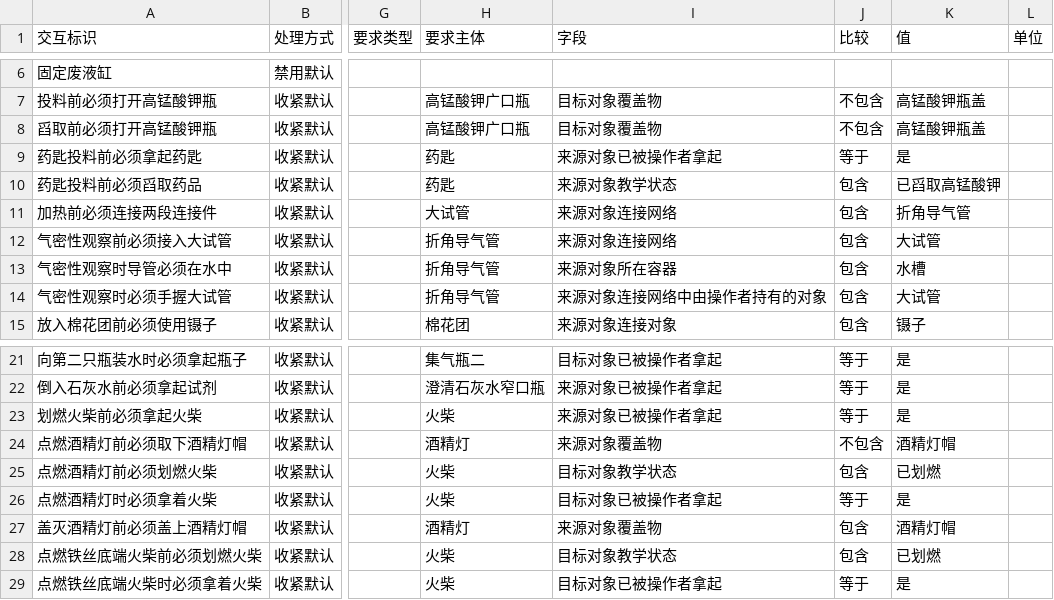
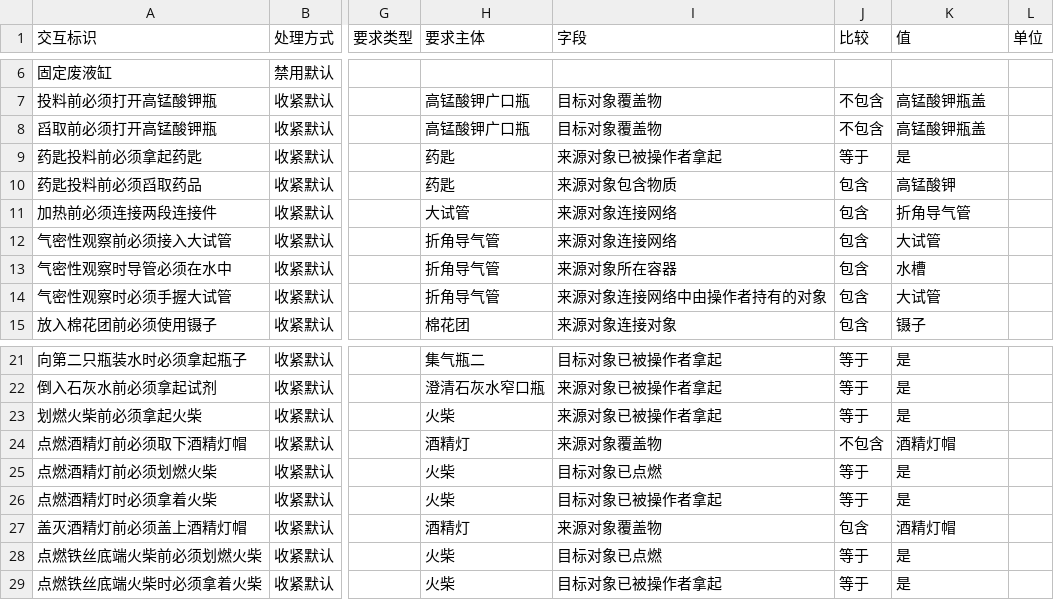
Before and after one commit to joe1yu/com.virtuallab.engine, a CSV file: Samples~/OxygenCourse/Courses/氧气的实验室制取与性质/Authoring/交互规则.csv, drawn as a sheet; only a part is shown, gaps mark what is left out; the diff names each change by its address in the sheet, - before the commit and + after, or states it on an @@ line.

```diff
--- a/Samples~/OxygenCourse/Courses/氧气的实验室制取与性质/Authoring/交互规则.csv
+++ b/Samples~/OxygenCourse/Courses/氧气的实验室制取与性质/Authoring/交互规则.csv
-I10 (字段): 来源对象教学状态
+I10 (字段): 来源对象包含物质
-K10 (值): 已舀取高锰酸钾
+K10 (值): 高锰酸钾
-I25 (字段): 目标对象教学状态
+I25 (字段): 目标对象已点燃
-J25 (比较): 包含
+J25 (比较): 等于
-K25 (值): 已划燃
+K25 (值): 是
-I28 (字段): 目标对象教学状态
+I28 (字段): 目标对象已点燃
-J28 (比较): 包含
+J28 (比较): 等于
-K28 (值): 已划燃
+K28 (值): 是
```
Also changed, not shown: Samples~/OxygenCourse/Courses/氧气的实验室制取与性质/Authoring/学科过程.csv, Samples~/OxygenCourse/Courses/氧气的实验室制取与性质/Authoring/实验流程.csv, 2 other files.
